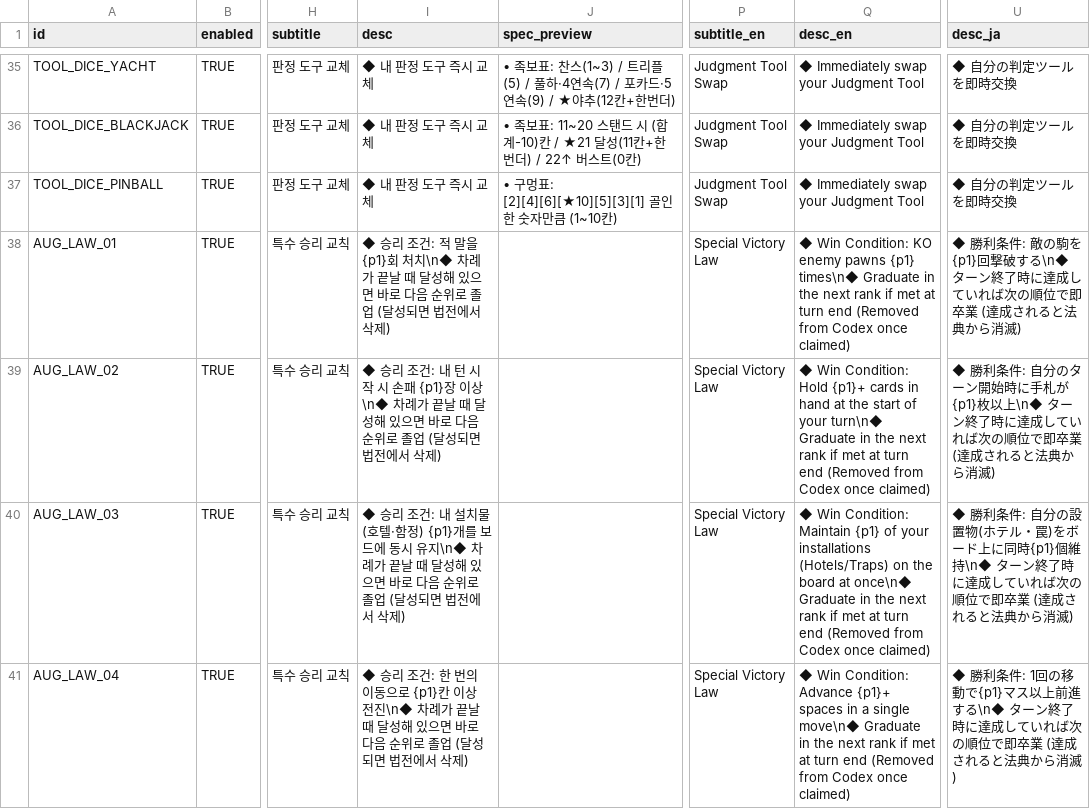
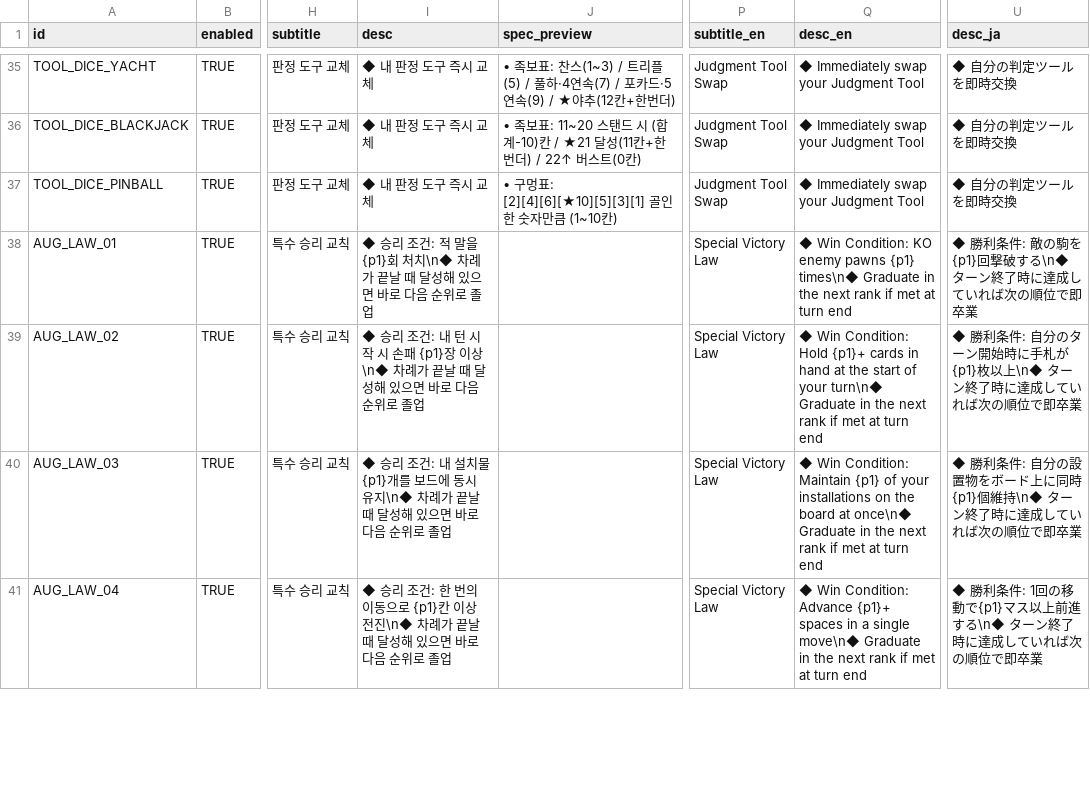
Before and after one commit to mayjohn66-cmd/TRG, a CSV file: content_trickcal/data/augments_table.csv, drawn as a sheet; only a part is shown, gaps mark what is left out; the diff covers the shown part only; the diff names each change by its address in the sheet, - before the commit and + after, or states it on an @@ line.

```diff
--- a/content_trickcal/data/augments_table.csv
+++ b/content_trickcal/data/augments_table.csv
-I38 (desc): …로 졸업 (달성되면 법전에서 삭제)
+I38 (desc): …로 졸업
-Q38 (desc_en): …turn end (Removed from Codex once claimed)
+Q38 (desc_en): …turn end
-U38 (desc_ja): …で即卒業 (達成されると法典から消滅)
+U38 (desc_ja): …で即卒業
-I39 (desc): …로 졸업 (달성되면 법전에서 삭제)
+I39 (desc): …로 졸업
-Q39 (desc_en): …turn end (Removed from Codex once claimed)
+Q39 (desc_en): …turn end
-U39 (desc_ja): …で即卒業 (達成されると法典から消滅)
+U39 (desc_ja): …で即卒業
-I40 (desc): …설치물(호텔·함정) {p1}개를 보드에 동시 유지\n◆ 차례가 끝날 때 달성해 있으면 바로 다음 순위로 졸업 (달성되면 법전에서 삭제)
+I40 (desc): …설치물 {p1}개를 보드에 동시 유지\n◆ 차례가 끝날 때 달성해 있으면 바로 다음 순위로 졸업
-Q40 (desc_en): …your installations (Hotels/Traps) on the board at once\n◆ Graduate in the next rank if met at turn end (Removed from Codex once claimed)
+Q40 (desc_en): …your installations on the board at once\n◆ Graduate in the next rank if met at turn end
-U40 (desc_ja): …の設置物(ホテル・罠)をボード上に同時{p1}個維持\n◆ ターン終了時に達成していれば次の順位で即卒業 (達成されると法典から消滅)
+U40 (desc_ja): …の設置物をボード上に同時{p1}個維持\n◆ ターン終了時に達成していれば次の順位で即卒業
-I41 (desc): …로 졸업 (달성되면 법전에서 삭제)
+I41 (desc): …로 졸업
-Q41 (desc_en): …turn end (Removed from Codex once claimed)
+Q41 (desc_en): …turn end
-U41 (desc_ja): …で即卒業 (達成されると法典から消滅)
+U41 (desc_ja): …で即卒業
```
Also changed, not shown: 35 edited cells elsewhere in this file, content_trickcal/data/cards_table.csv, content_trickcal/data/translations.csv, 7 other files.
